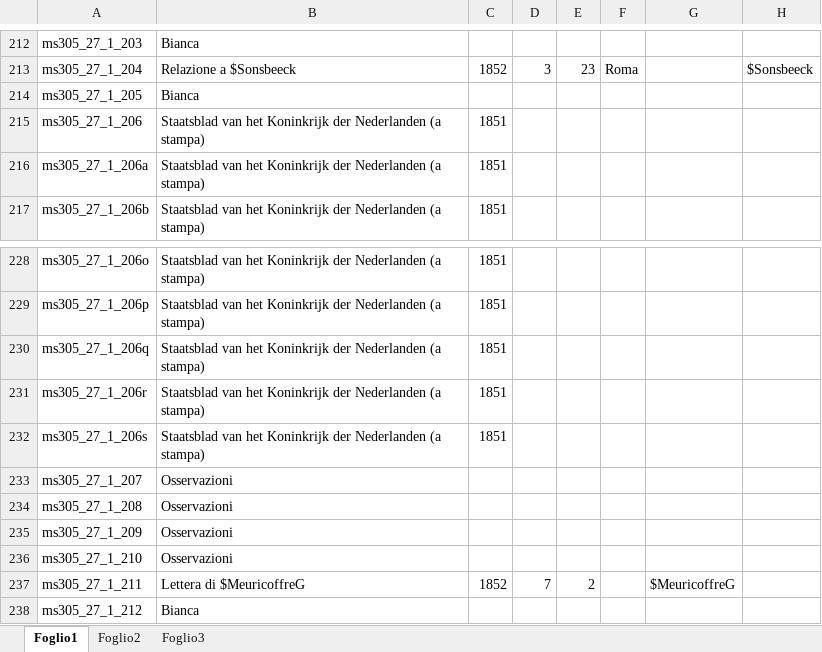
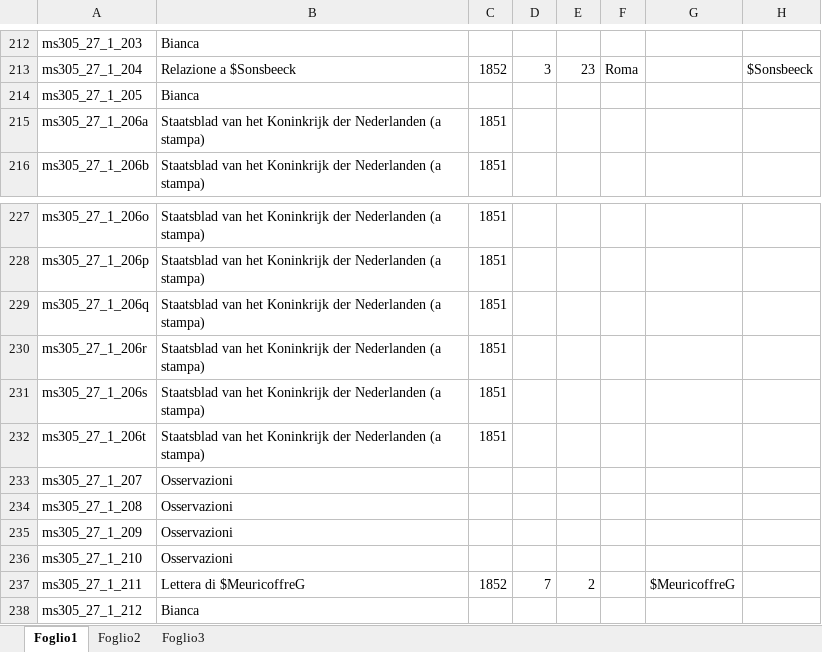
Before and after one commit to DanielNoord/ProjectInventarisGezantschappen, an Excel workbook: inputs/VolumesExcel_06_07_2022/it_IT/Paesi Bassi VOLUME 30_it_IT.xlsx, sheet Foglio1, drawn as a sheet; only a part is shown, gaps mark what is left out; values as stored, in another font and other column widths than the file's, no borders; removed rows and columns are numbered as before the commit, all else as after; the diff names each change by its address in the sheet, - before the commit and + after, or states it on an @@ line.

```diff
--- a/inputs/VolumesExcel_06_07_2022/it_IT/Paesi Bassi VOLUME 30_it_IT.xlsx (sheet Foglio1)
+++ b/inputs/VolumesExcel_06_07_2022/it_IT/Paesi Bassi VOLUME 30_it_IT.xlsx (sheet Foglio1)
-row 215: ms305_27_1_206 | Staatsblad van het Koninkrijk der Nederlanden (a stampa) | 1851
+row 232: ms305_27_1_206t | Staatsblad van het Koninkrijk der Nederlanden (a stampa) | 1851
```
Also changed, not shown: inputs/VolumesExcel_06_07_2022/it_IT/Paesi Bassi VOLUME 37_it_IT.xlsx, inputs/VolumesExcel_06_07_2022/it_IT/Paesi Bassi VOLUME 44_it_IT.xlsx, 19 other files.
